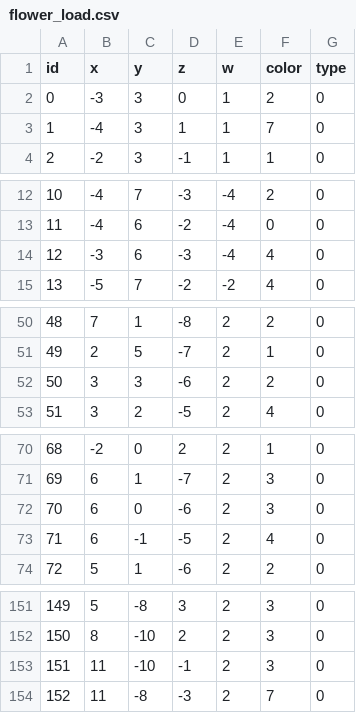
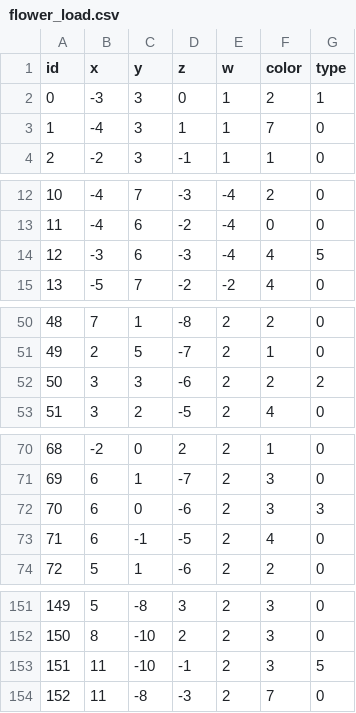
Before and after one commit to Juyeong11/Graduation_project, a CSV file: BeatSlimeClient/Assets/Resources/MapCSV/flower_load.csv, drawn as a sheet; only a part is shown, gaps mark what is left out.

```diff
--- a/BeatSlimeClient/Assets/Resources/MapCSV/flower_load.csv
+++ b/BeatSlimeClient/Assets/Resources/MapCSV/flower_load.csv
@@ -1,3 +1,3 @@
 id,x,y,z,w,color,type
-0,-3,3,0,1,2,0
+0,-3,3,0,1,2,1
 1,-4,3,1,1,7,0
@@ -13,3 +13,3 @@ id,x,y,z,w,color,type
 11,-4,6,-2,-4,0,0
-12,-3,6,-3,-4,4,0
+12,-3,6,-3,-4,4,5
 13,-5,7,-2,-2,4,0
@@ -51,3 +51,3 @@ id,x,y,z,w,color,type
 49,2,5,-7,2,1,0
-50,3,3,-6,2,2,0
+50,3,3,-6,2,2,2
 51,3,2,-5,2,4,0
@@ -71,3 +71,3 @@ id,x,y,z,w,color,type
 69,6,1,-7,2,3,0
-70,6,0,-6,2,3,0
+70,6,0,-6,2,3,3
 71,6,-1,-5,2,4,0
@@ -152,3 +152,3 @@ id,x,y,z,w,color,type
 150,8,-10,2,2,3,0
-151,11,-10,-1,2,3,0
+151,11,-10,-1,2,3,5
 152,11,-8,-3,2,7,0
```
Also changed, not shown: BeatSlimeClient/Assets/Resources/MapCSV/Robot1.csv, 1 other file.
